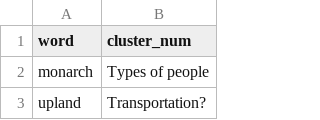
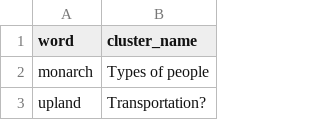
Before and after one commit to biltmire/CSCI5832BERTAssignmentEmbeddings, a TSV file: BERT_filtered_meta.tsv, drawn as a sheet; only a part is shown.

Commit message:
Added custom labels

```diff
--- a/BERT_filtered_meta.tsv
+++ b/BERT_filtered_meta.tsv
@@ -1,2 +1,2 @@
-word	cluster_num
+word	cluster_name
 monarch	Types of people
```
